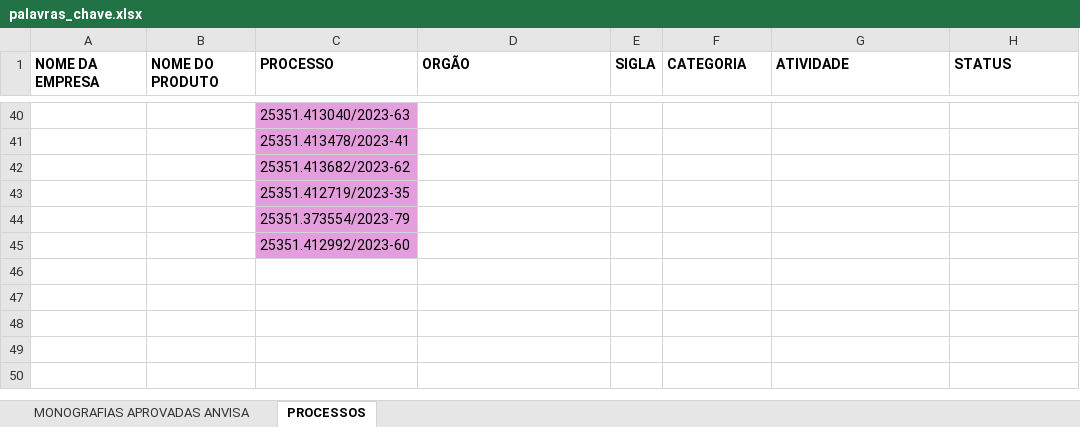
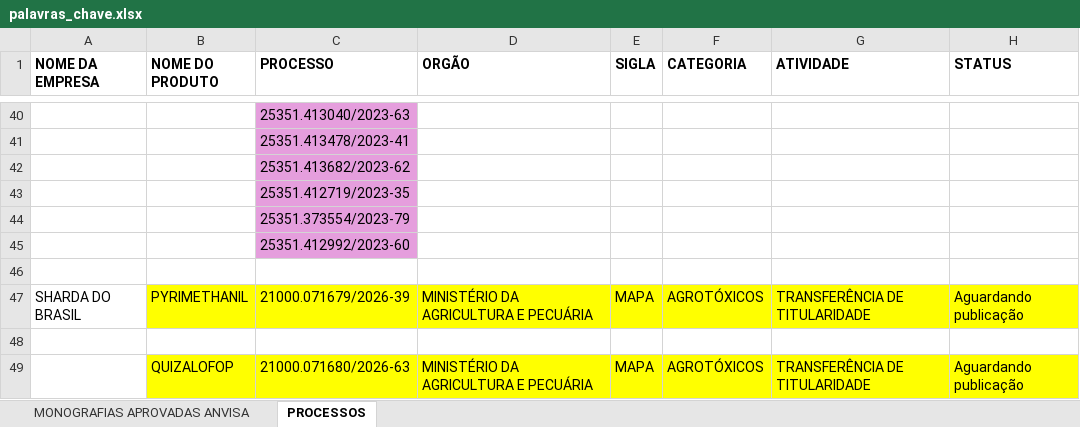
Before and after one commit to adalbertomoraes510-arch/dou_diario, an Excel workbook: backend/config/finalidades/dou_diario/palavras_chave.xlsx, sheet PROCESSOS, drawn as a sheet; only a part is shown, gaps mark what is left out; values as stored, in another font and other column widths than the file's, no borders; the diff names each change by its address in the sheet, - before the commit and + after, or states it on an @@ line.

Commit message:
Atualiza planilha de palavras-chave com novos processos

```diff
--- a/backend/config/finalidades/dou_diario/palavras_chave.xlsx (sheet PROCESSOS)
+++ b/backend/config/finalidades/dou_diario/palavras_chave.xlsx (sheet PROCESSOS)
+row 46: (empty)
+row 47: SHARDA DO BRASIL | PYRIMETHANIL | 21000.071679/2026-39 | MINISTÉRIO DA AGRICULTURA E PECUÁRIA | MAPA | AGROTÓXICOS | TRANSFERÊNCIA DE TITULARIDADE | Aguardando publicação
+row 48: (empty)
+row 49:  | QUIZALOFOP | 21000.071680/2026-63 | MINISTÉRIO DA AGRICULTURA E PECUÁRIA | MAPA | AGROTÓXICOS | TRANSFERÊNCIA DE TITULARIDADE | Aguardando publicação
```
